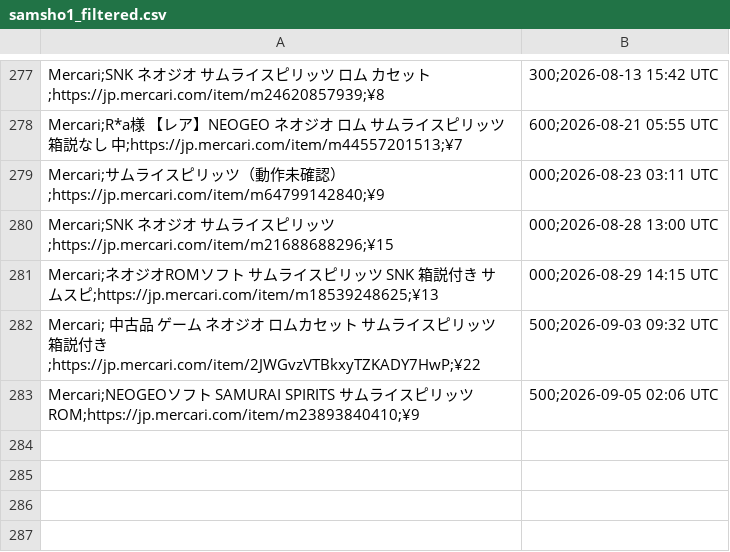
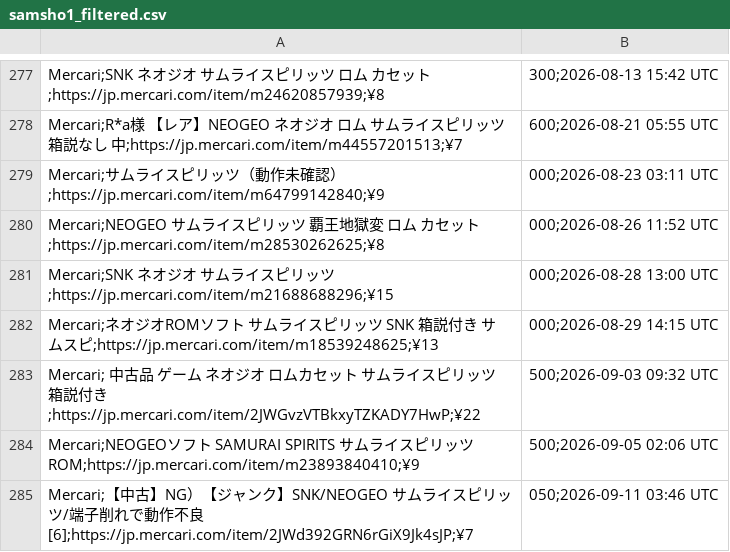
Before and after one commit to ltupin/stats-aes, a CSV file: data/filtered/samsho1_filtered.csv, drawn as a sheet; only a part is shown, gaps mark what is left out.

```diff
--- a/data/filtered/samsho1_filtered.csv
+++ b/data/filtered/samsho1_filtered.csv
@@ -279,2 +279,3 @@ Mercari;R*a様 【レア】NEOGEO ネオジオ ロム サムライスピリッ
 Mercari;サムライスピリッツ（動作未確認）;https://jp.mercari.com/item/m64799142840;¥9,000;2026-08-23 03:11 UTC
+Mercari;NEOGEO サムライスピリッツ 覇王地獄変 ロム カセット;https://jp.mercari.com/item/m28530262625;¥8,000;2026-08-26 11:52 UTC
 Mercari;SNK ネオジオ サムライスピリッツ;https://jp.mercari.com/item/m21688688296;¥15,000;2026-08-28 13:00 UTC
@@ -283 +284,2 @@ Mercari; 中古品 ゲーム ネオジオ ロムカセット サムライスピ
 Mercari;NEOGEOソフト SAMURAI SPIRITS サムライスピリッツ　ROM;https://jp.mercari.com/item/m23893840410;¥9,500;2026-09-05 02:06 UTC
+Mercari;【中古】NG）【ジャンク】SNK/NEOGEO サムライスピリッツ/端子削れで動作不良[6];https://jp.mercari.com/item/2JWd392GRN6rGiX9Jk4sJP;¥7,050;2026-09-11 03:46 UTC
```
Also changed, not shown: data/filtered/samsho3_filtered.csv, data/raw/rb2_mercari.csv, 56 other files.
